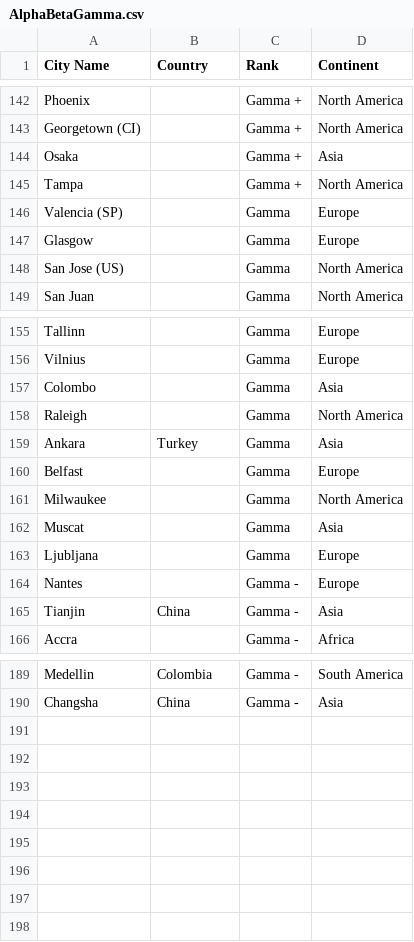
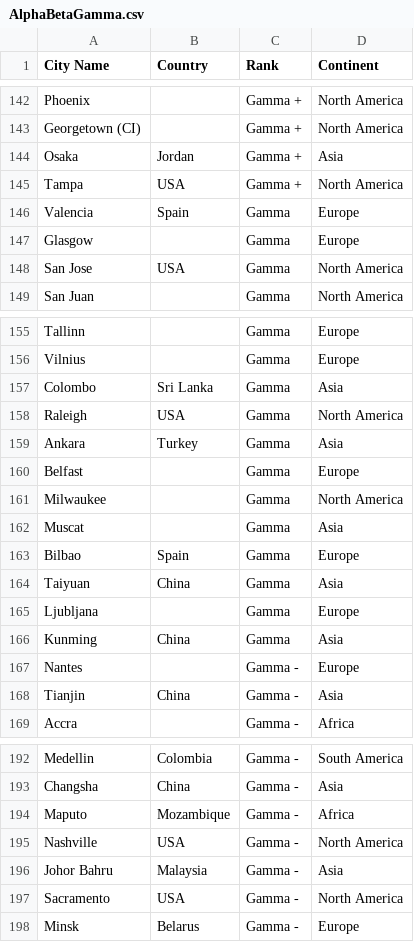
Before and after one commit to cal65/Geography-Improved, a CSV file: AlphaBetaGamma.csv, drawn as a sheet; only a part is shown, gaps mark what is left out; the diff covers the shown part only.

Commit message:
Updated some missing cities

```diff
--- a/AlphaBetaGamma.csv
+++ b/AlphaBetaGamma.csv
@@ -143,7 +143,7 @@ Phoenix,,Gamma +,North America
 Georgetown (CI),,Gamma +,North America
-Osaka,,Gamma +,Asia
-Tampa,,Gamma +,North America
-Valencia (SP),,Gamma,Europe
+Osaka,Jordan,Gamma +,Asia
+Tampa,USA,Gamma +,North America
+Valencia,Spain,Gamma,Europe
 Glasgow,,Gamma,Europe
-San Jose (US),,Gamma,North America
+San Jose,USA,Gamma,North America
 San Juan,,Gamma,North America
@@ -156,4 +156,4 @@ Tallinn,,Gamma,Europe
 Vilnius,,Gamma,Europe
-Colombo,,Gamma,Asia
-Raleigh,,Gamma,North America
+Colombo,Sri Lanka,Gamma,Asia
+Raleigh,USA,Gamma,North America
 Ankara,Turkey,Gamma,Asia
@@ -162,3 +162,6 @@ Milwaukee,,Gamma,North America
 Muscat,,Gamma,Asia
+Bilbao,Spain,Gamma,Europe
+Taiyuan,China,Gamma,Asia
 Ljubljana,,Gamma,Europe
+Kunming,China,Gamma,Asia
 Nantes,,Gamma -,Europe
@@ -190 +193,6 @@ Medellin,Colombia,Gamma -,South America
 Changsha,China,Gamma -,Asia
+Maputo,Mozambique,Gamma -,Africa
+Nashville,USA,Gamma -,North America
+Johor Bahru,Malaysia,Gamma -,Asia
+Sacramento,USA,Gamma -,North America
+Minsk,Belarus,Gamma -,Europe
```
Also changed, not shown: 8 edited cells elsewhere in this file.
